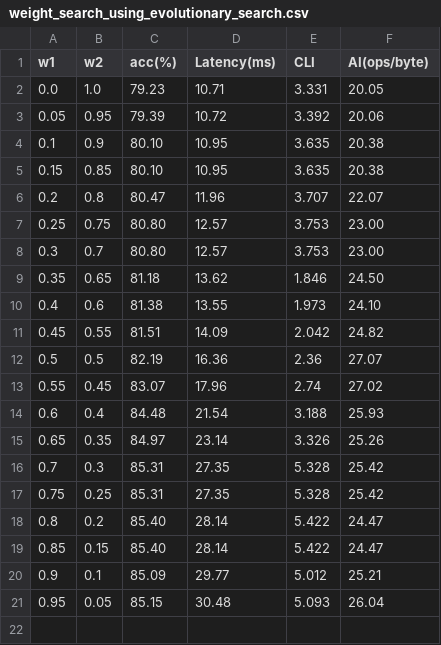
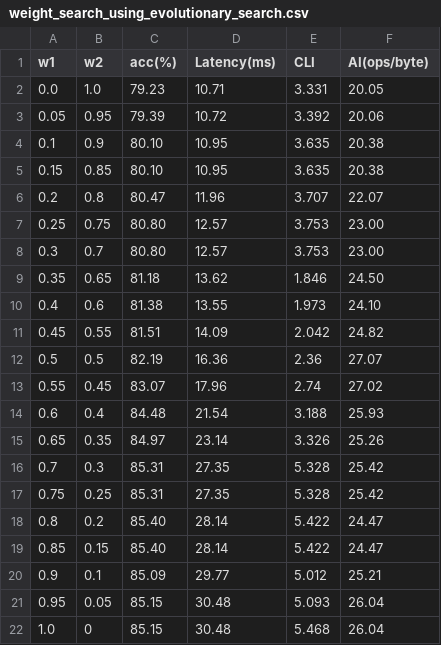
Before and after one commit to FPGA-Vision/FONAS, a CSV file: Search_Notebooks_and_Results/weight_search_using_evolutionary_search.csv, drawn as a sheet; the diff names each change by its address in the sheet, - before the commit and + after, or states it on an @@ line.

Commit message:
cvs update with w1 = 1 and w2=0

```diff
--- a/Search_Notebooks_and_Results/weight_search_using_evolutionary_search.csv
+++ b/Search_Notebooks_and_Results/weight_search_using_evolutionary_search.csv
+row 22: 1.0 | 0 | 85.15 | 30.48 | 5.468 | 26.04
```
